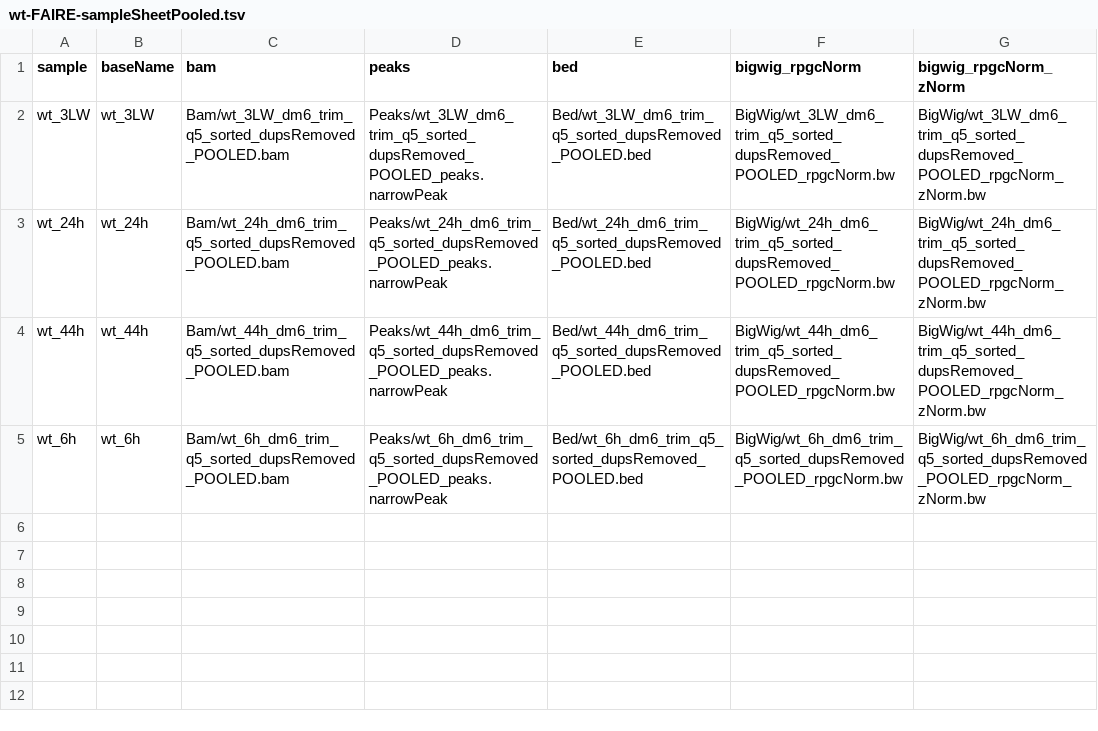
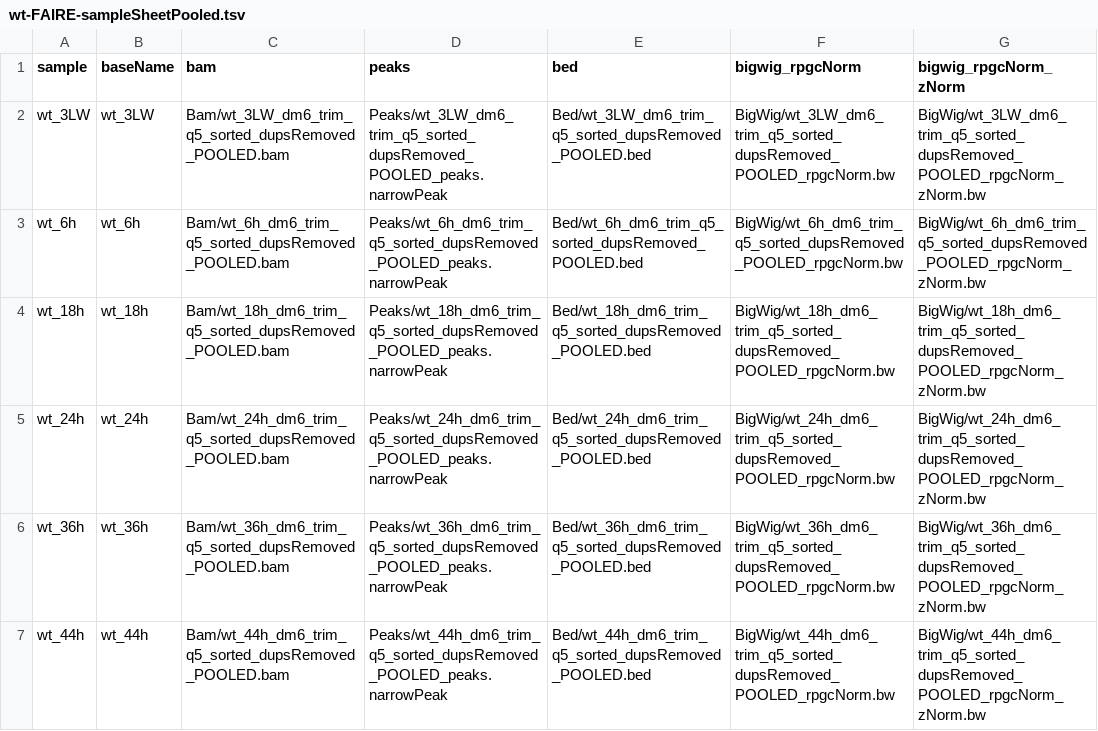
Before and after one commit to mniederhuber/Niederhuber_2023, a TSV file: R/sheets/wt-FAIRE-sampleSheetPooled.tsv, drawn as a sheet.

```diff
--- a/R/sheets/wt-FAIRE-sampleSheetPooled.tsv
+++ b/R/sheets/wt-FAIRE-sampleSheetPooled.tsv
@@ -2,4 +2,6 @@ sample	baseName	bam	peaks	bed	bigwig_rpgcNorm	bigwig_rpgcNorm_zNorm
 wt_3LW	wt_3LW	Bam/wt_3LW_dm6_trim_q5_sorted_dupsRemoved_POOLED.bam	Peaks/wt_3LW_dm6_trim_q5_sorted_dupsRemoved_POOLED_peaks.narrowPeak	Bed/wt_3LW_dm6_trim_q5_sorted_dupsRemoved_POOLED.bed	BigWig/wt_3LW_dm6_trim_q5_sorted_dupsRemoved_POOLED_rpgcNorm.bw	BigWig/wt_3LW_dm6_trim_q5_sorted_dupsRemoved_POOLED_rpgcNorm_zNorm.bw
+wt_6h	wt_6h	Bam/wt_6h_dm6_trim_q5_sorted_dupsRemoved_POOLED.bam	Peaks/wt_6h_dm6_trim_q5_sorted_dupsRemoved_POOLED_peaks.narrowPeak	Bed/wt_6h_dm6_trim_q5_sorted_dupsRemoved_POOLED.bed	BigWig/wt_6h_dm6_trim_q5_sorted_dupsRemoved_POOLED_rpgcNorm.bw	BigWig/wt_6h_dm6_trim_q5_sorted_dupsRemoved_POOLED_rpgcNorm_zNorm.bw
+wt_18h	wt_18h	Bam/wt_18h_dm6_trim_q5_sorted_dupsRemoved_POOLED.bam	Peaks/wt_18h_dm6_trim_q5_sorted_dupsRemoved_POOLED_peaks.narrowPeak	Bed/wt_18h_dm6_trim_q5_sorted_dupsRemoved_POOLED.bed	BigWig/wt_18h_dm6_trim_q5_sorted_dupsRemoved_POOLED_rpgcNorm.bw	BigWig/wt_18h_dm6_trim_q5_sorted_dupsRemoved_POOLED_rpgcNorm_zNorm.bw
 wt_24h	wt_24h	Bam/wt_24h_dm6_trim_q5_sorted_dupsRemoved_POOLED.bam	Peaks/wt_24h_dm6_trim_q5_sorted_dupsRemoved_POOLED_peaks.narrowPeak	Bed/wt_24h_dm6_trim_q5_sorted_dupsRemoved_POOLED.bed	BigWig/wt_24h_dm6_trim_q5_sorted_dupsRemoved_POOLED_rpgcNorm.bw	BigWig/wt_24h_dm6_trim_q5_sorted_dupsRemoved_POOLED_rpgcNorm_zNorm.bw
+wt_36h	wt_36h	Bam/wt_36h_dm6_trim_q5_sorted_dupsRemoved_POOLED.bam	Peaks/wt_36h_dm6_trim_q5_sorted_dupsRemoved_POOLED_peaks.narrowPeak	Bed/wt_36h_dm6_trim_q5_sorted_dupsRemoved_POOLED.bed	BigWig/wt_36h_dm6_trim_q5_sorted_dupsRemoved_POOLED_rpgcNorm.bw	BigWig/wt_36h_dm6_trim_q5_sorted_dupsRemoved_POOLED_rpgcNorm_zNorm.bw
 wt_44h	wt_44h	Bam/wt_44h_dm6_trim_q5_sorted_dupsRemoved_POOLED.bam	Peaks/wt_44h_dm6_trim_q5_sorted_dupsRemoved_POOLED_peaks.narrowPeak	Bed/wt_44h_dm6_trim_q5_sorted_dupsRemoved_POOLED.bed	BigWig/wt_44h_dm6_trim_q5_sorted_dupsRemoved_POOLED_rpgcNorm.bw	BigWig/wt_44h_dm6_trim_q5_sorted_dupsRemoved_POOLED_rpgcNorm_zNorm.bw
-wt_6h	wt_6h	Bam/wt_6h_dm6_trim_q5_sorted_dupsRemoved_POOLED.bam	Peaks/wt_6h_dm6_trim_q5_sorted_dupsRemoved_POOLED_peaks.narrowPeak	Bed/wt_6h_dm6_trim_q5_sorted_dupsRemoved_POOLED.bed	BigWig/wt_6h_dm6_trim_q5_sorted_dupsRemoved_POOLED_rpgcNorm.bw	BigWig/wt_6h_dm6_trim_q5_sorted_dupsRemoved_POOLED_rpgcNorm_zNorm.bw
```
Also changed, not shown: R/sheets/wt-FAIRE-sampleSheet.tsv, 7 other files.
